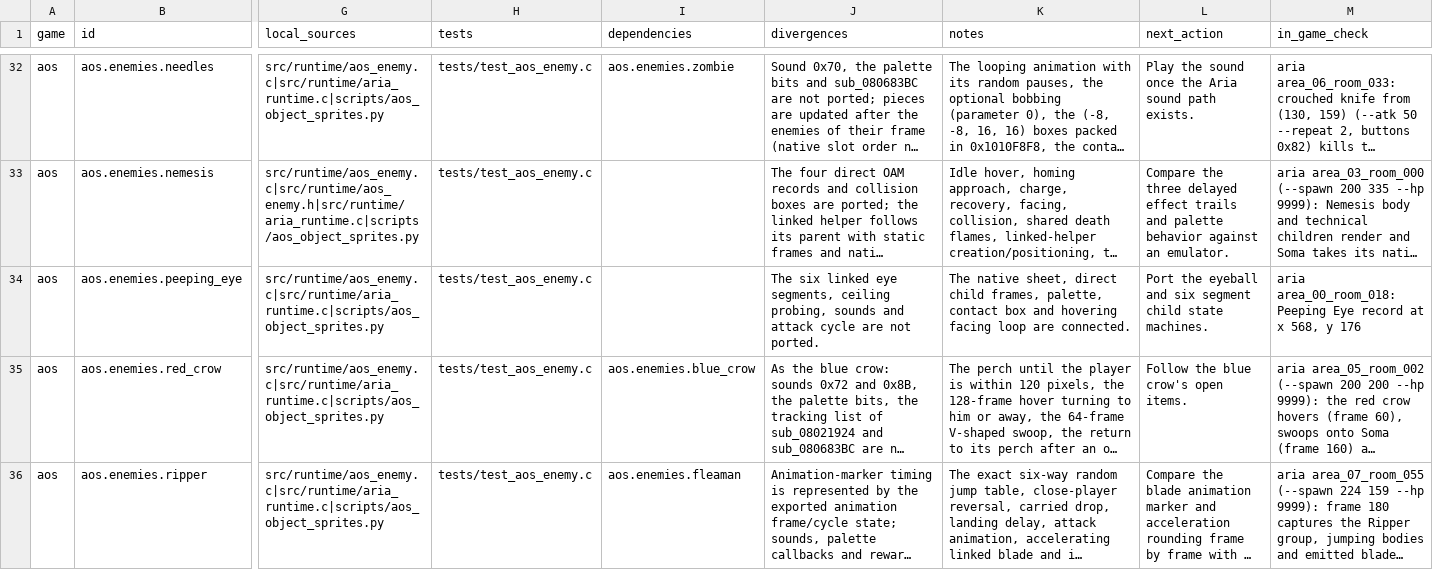
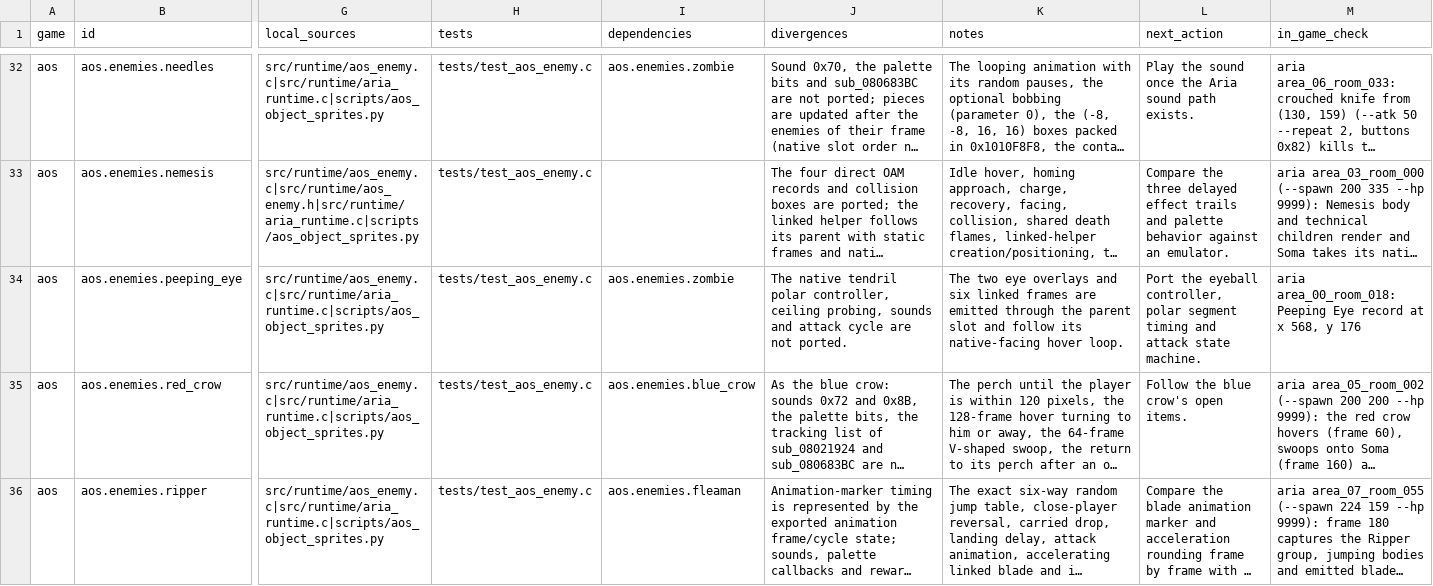
Before and after one commit to wozt/metroidvania, a TSV file: data/native_parity/annotations.tsv, drawn as a sheet; only a part is shown, gaps mark what is left out; long unchanged cells end in …; the diff covers the shown part only; the diff names each change by its address in the sheet, - before the commit and + after, or states it on an @@ line.

```diff
--- a/data/native_parity/annotations.tsv
+++ b/data/native_parity/annotations.tsv
-I34 (dependencies): (empty)
+I34 (dependencies): aos.enemies.zombie
-J34 (divergences): The six linked eye segments, ceiling probing,…
+J34 (divergences): The native tendril polar controller, ceiling probing,…
-K34 (notes): The native sheet, direct child frames, palette, contact box and hovering facing loop are connected.
+K34 (notes): The two eye overlays and six linked frames are emitted through the parent slot and follow its native-facing hover loop.
-L34 (next_action): …the eyeball and six segment child state machines.
+L34 (next_action): …the eyeball controller, polar segment timing and attack state machine.
```
Also changed, not shown: 3 edited cells elsewhere in this file, data/dashboard/features.tsv, 11 other files.
